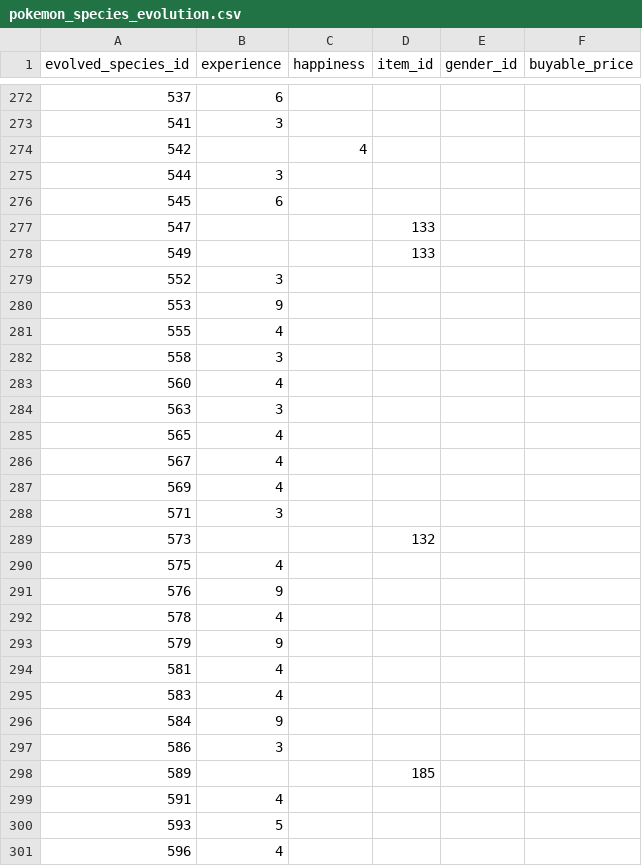
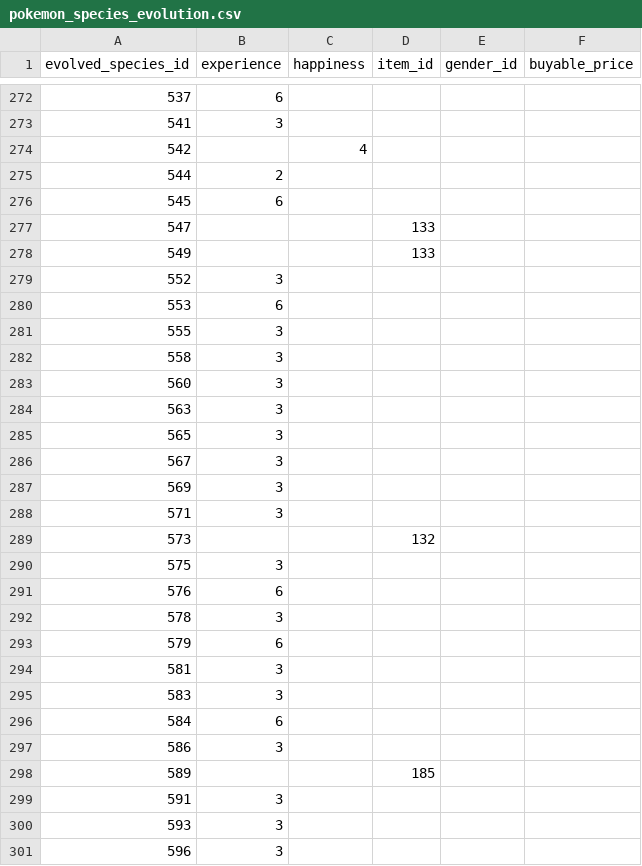
Before and after one commit to CatTrinket/tcod-asb, a CSV file: asb/db/data/pokemon_species_evolution.csv, drawn as a sheet; only a part is shown, gaps mark what is left out; the diff covers the shown part only.

Commit message:
Evolution exp cost overhaul.

```diff
--- a/asb/db/data/pokemon_species_evolution.csv
+++ b/asb/db/data/pokemon_species_evolution.csv
@@ -274,3 +274,3 @@ evolved_species_id,experience,happiness,item_id,gender_id,buyable_price
 542,,4,,,
-544,3,,,,
+544,2,,,,
 545,6,,,,
@@ -279,23 +279,23 @@ evolved_species_id,experience,happiness,item_id,gender_id,buyable_price
 552,3,,,,
-553,9,,,,
-555,4,,,,
+553,6,,,,
+555,3,,,,
 558,3,,,,
-560,4,,,,
+560,3,,,,
 563,3,,,,
-565,4,,,,
-567,4,,,,
-569,4,,,,
+565,3,,,,
+567,3,,,,
+569,3,,,,
 571,3,,,,
 573,,,132,,
-575,4,,,,
-576,9,,,,
-578,4,,,,
-579,9,,,,
-581,4,,,,
-583,4,,,,
-584,9,,,,
+575,3,,,,
+576,6,,,,
+578,3,,,,
+579,6,,,,
+581,3,,,,
+583,3,,,,
+584,6,,,,
 586,3,,,,
 589,,,185,,
-591,4,,,,
-593,5,,,,
-596,4,,,,
+591,3,,,,
+593,3,,,,
+596,3,,,,
```
Also changed, not shown: 117 edited cells elsewhere in this file.
